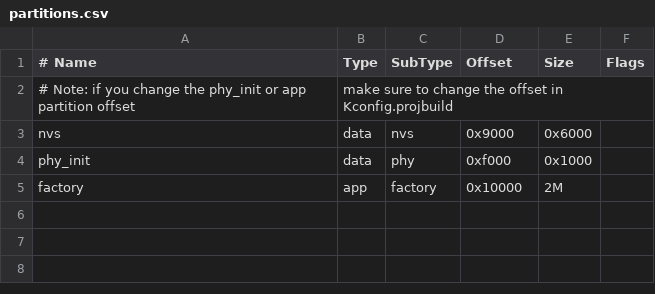
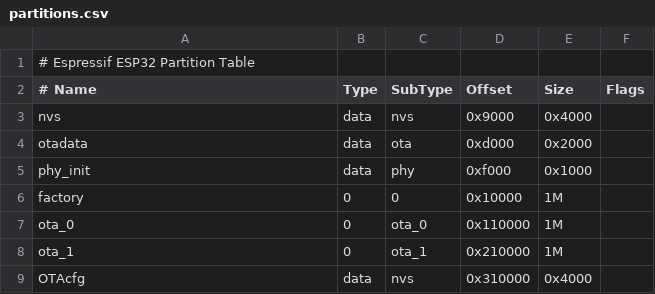
Before and after one commit to rtecnica/can_collector, a CSV file: partitions.csv, drawn as a sheet.

```diff
--- a/partitions.csv
+++ b/partitions.csv
@@ -1,5 +1,9 @@
+# Espressif ESP32 Partition Table
 # Name,   Type, SubType, Offset,  Size, Flags
-# Note: if you change the phy_init or app partition offset, make sure to change the offset in Kconfig.projbuild
-nvs,      data, nvs,     0x9000,  0x6000,
+nvs,      data, nvs,     0x9000,  0x4000,
+otadata,  data, ota,     0xd000,  0x2000,
 phy_init, data, phy,     0xf000,  0x1000,
-factory,  app,  factory, 0x10000, 2M,
+factory,  0,    0,       0x10000, 1M,
+ota_0,    0,    ota_0,  0x110000, 1M,
+ota_1,    0,    ota_1,  0x210000, 1M,
+OTAcfg,			data,	nvs,					0x310000, 0x4000,
```
Also changed, not shown: 4 other files.
